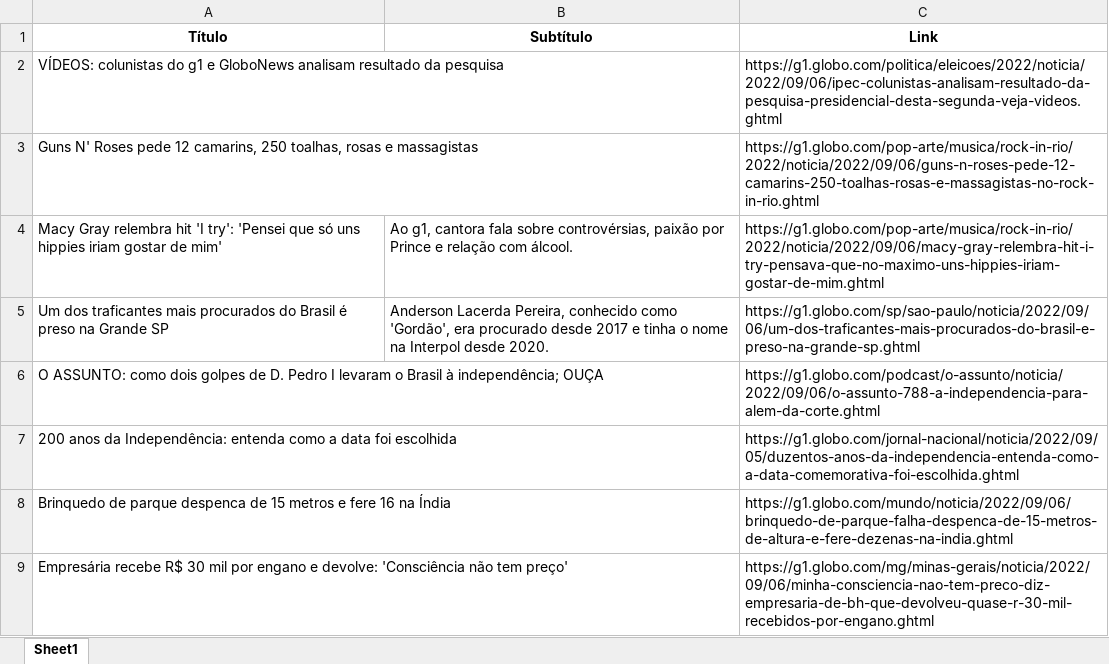
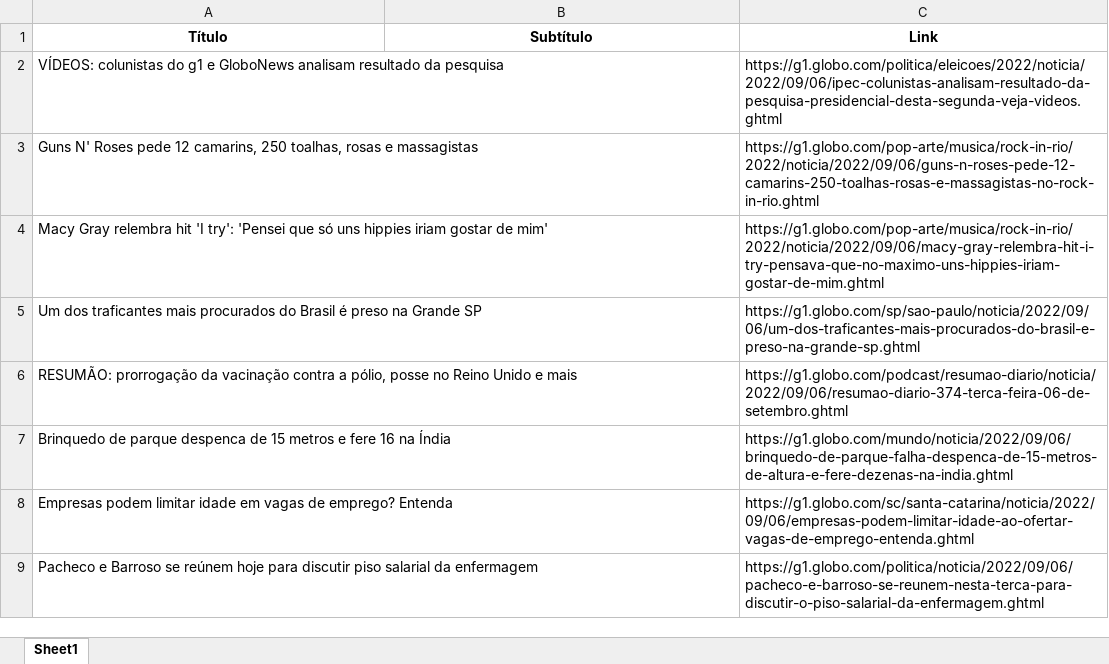
Before and after one commit to guiworldtv2/testeando-publico, an Excel workbook: noticias.xlsx, sheet Sheet1, drawn as a sheet; values as stored, in another font and other column widths than the file's, no borders; removed rows and columns are numbered as before the commit, all else as after; the diff names each change by its address in the sheet, - before the commit and + after, or states it on an @@ line.

```diff
--- a/noticias.xlsx (sheet Sheet1)
+++ b/noticias.xlsx (sheet Sheet1)
-B4 (Subtítulo): Ao g1, cantora fala sobre controvérsias, paixão por Prince e relação com álcool.
+B4 (Subtítulo): (empty)
-B5 (Subtítulo): Anderson Lacerda Pereira, conhecido como 'Gordão', era procurado desde 2017 e tinha o nome na Interpol desde 2020.
+B5 (Subtítulo): (empty)
-row 6: O ASSUNTO: como dois golpes de D. Pedro I levaram o Brasil à independência; OUÇA |  | https://g1.globo.com/podcast/o-assunto/noticia/2022/09/06/o-assunto-788-a-independencia-para-alem-da-corte.ghtml
-row 7: 200 anos da Independência: entenda como a data foi escolhida |  | https://g1.globo.com/jornal-nacional/noticia/2022/09/05/duzentos-anos-da-independencia-entenda-como-a-data-comemorativa-foi-escolhida.ghtml
+row 6: RESUMÃO: prorrogação da vacinação contra a pólio, posse no Reino Unido e mais |  | https://g1.globo.com/podcast/resumao-diario/noticia/2022/09/06/resumao-diario-374-terca-feira-06-de-setembro.ghtml
-row 9: Empresária recebe R$ 30 mil por engano e devolve: 'Consciência não tem preço' |  | https://g1.globo.com/mg/minas-gerais/noticia/2022/09/06/minha-consciencia-nao-tem-preco-diz-empresaria-de-bh-que-devolveu-quase-r-30-mil-recebidos-por-engano.ghtml
+row 8: Empresas podem limitar idade em vagas de emprego? Entenda |  | https://g1.globo.com/sc/santa-catarina/noticia/2022/09/06/empresas-podem-limitar-idade-ao-ofertar-vagas-de-emprego-entenda.ghtml
+row 9: Pacheco e Barroso se reúnem hoje para discutir piso salarial da enfermagem |  | https://g1.globo.com/politica/noticia/2022/09/06/pacheco-e-barroso-se-reunem-nesta-terca-para-discutir-o-piso-salarial-da-enfermagem.ghtml
```
